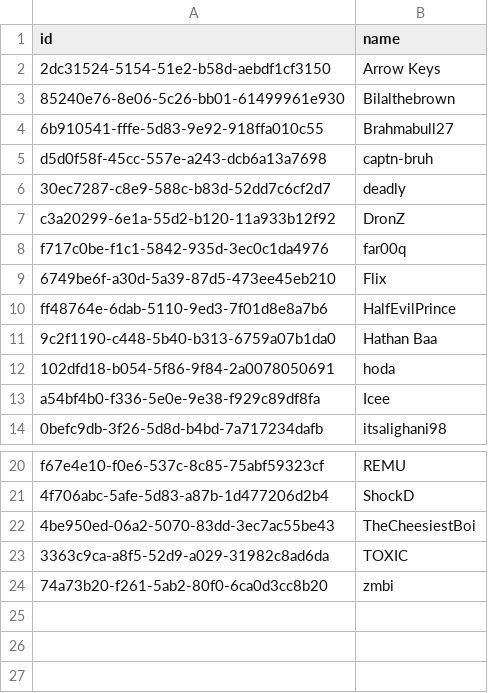
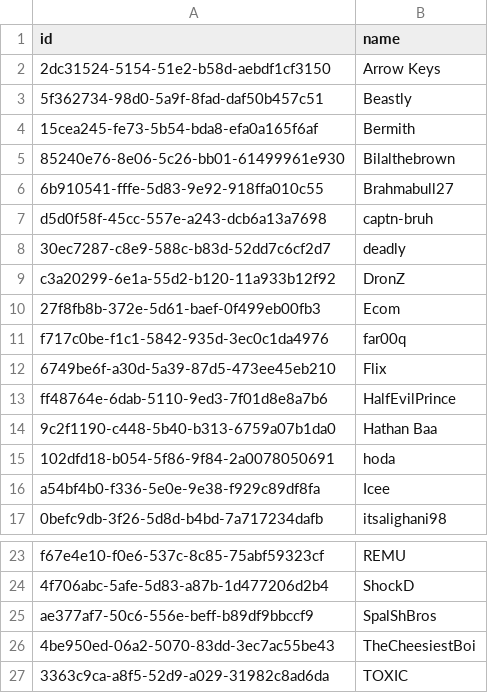
Before and after one commit to AsharS/saturdays-stats, a CSV file: data/players.csv, drawn as a sheet; only a part is shown, gaps mark what is left out; the shorter side is filled out with more unchanged rows.

Commit message:
new people

```diff
--- a/data/players.csv
+++ b/data/players.csv
@@ -2,2 +2,4 @@ id,name
 2dc31524-5154-51e2-b58d-aebdf1cf3150,Arrow Keys
+5f362734-98d0-5a9f-8fad-daf50b457c51,Beastly
+15cea245-fe73-5b54-bda8-efa0a165f6af,Bermith
 85240e76-8e06-5c26-bb01-61499961e930,Bilalthebrown
@@ -7,2 +9,3 @@ d5d0f58f-45cc-557e-a243-dcb6a13a7698,captn-bruh
 c3a20299-6e1a-55d2-b120-11a933b12f92,DronZ
+27f8fb8b-372e-5d61-baef-0f499eb00fb3,Ecom
 f717c0be-f1c1-5842-935d-3ec0c1da4976,far00q
@@ -21,2 +24,3 @@ f67e4e10-f0e6-537c-8c85-75abf59323cf,REMU
 4f706abc-5afe-5d83-a87b-1d477206d2b4,ShockD
+ae377af7-50c6-556e-beff-b89df9bbccf9,SpalShBros
 4be950ed-06a2-5070-83dd-3ec7ac55be43,TheCheesiestBoi
```
